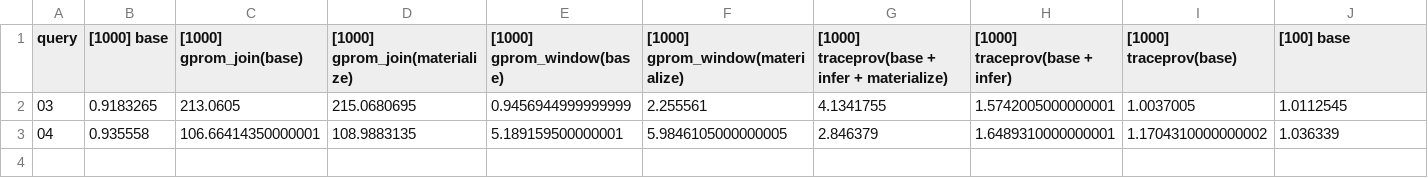
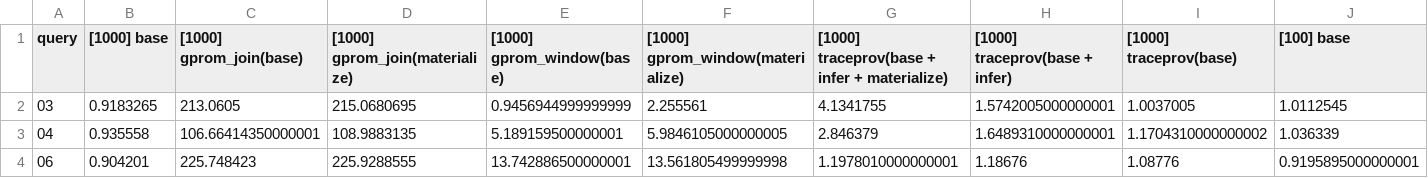
Before and after one commit to realVinayak/traceprov, a TSV file: postgres/benchmark/micro/aggregates/results_2025_09_28_kamatera/10000000.tsv, drawn as a sheet; only a part is shown; rows hold the shown columns only; the diff names each change by its address in the sheet, - before the commit and + after, or states it on an @@ line.

```diff
--- a/postgres/benchmark/micro/aggregates/results_2025_09_28_kamatera/10000000.tsv
+++ b/postgres/benchmark/micro/aggregates/results_2025_09_28_kamatera/10000000.tsv
+row 4: 06 | 0.904201 | 225.748423 | 225.9288555 | 13.742886500000001 | 13.561805499999998 | 1.1978010000000001 | 1.18676 | 1.08776 | 0.9195895000000001
```
Also changed, not shown: postgres/benchmark/micro/aggregates/results_2025_09_28_kamatera/1000000.tsv, postgres/benchmark/micro/aggregates/results_2025_09_28_kamatera/100000000.tsv, 12 other files.
